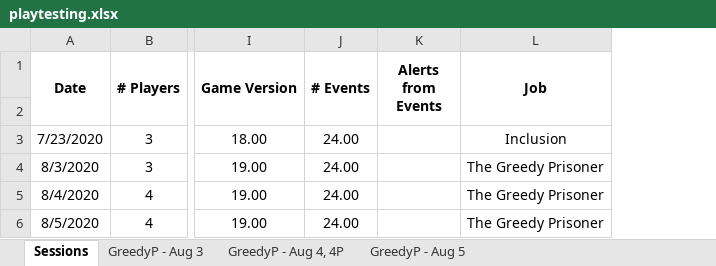
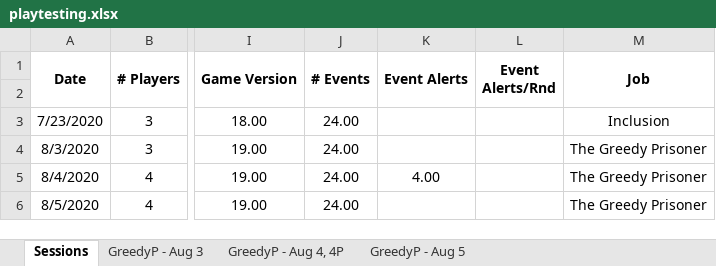
Before and after one commit to andymeneely/project-timber-wolf, an Excel workbook: data/playtesting.xlsx, sheet Sessions, drawn as a sheet; only a part is shown, gaps mark what is left out; values as stored, in another font and other column widths than the file's, no borders; removed rows and columns are numbered as before the commit, all else as after; the diff names each change by its address in the sheet, - before the commit and + after, or states it on an @@ line.

Commit message:
Greedy Prisoner: add kennel, refresh events/crises

```diff
--- a/data/playtesting.xlsx (sheet Sessions)
+++ b/data/playtesting.xlsx (sheet Sessions)
-column K (Alerts from Events), empty
+column K (Event Alerts), row 5: 4.00
+column L (Event Alerts/Rnd), empty
```
Also changed, not shown: sheet GreedyP - Aug 5, formulas that keep their value, data/data.xlsx, 12 other files.
